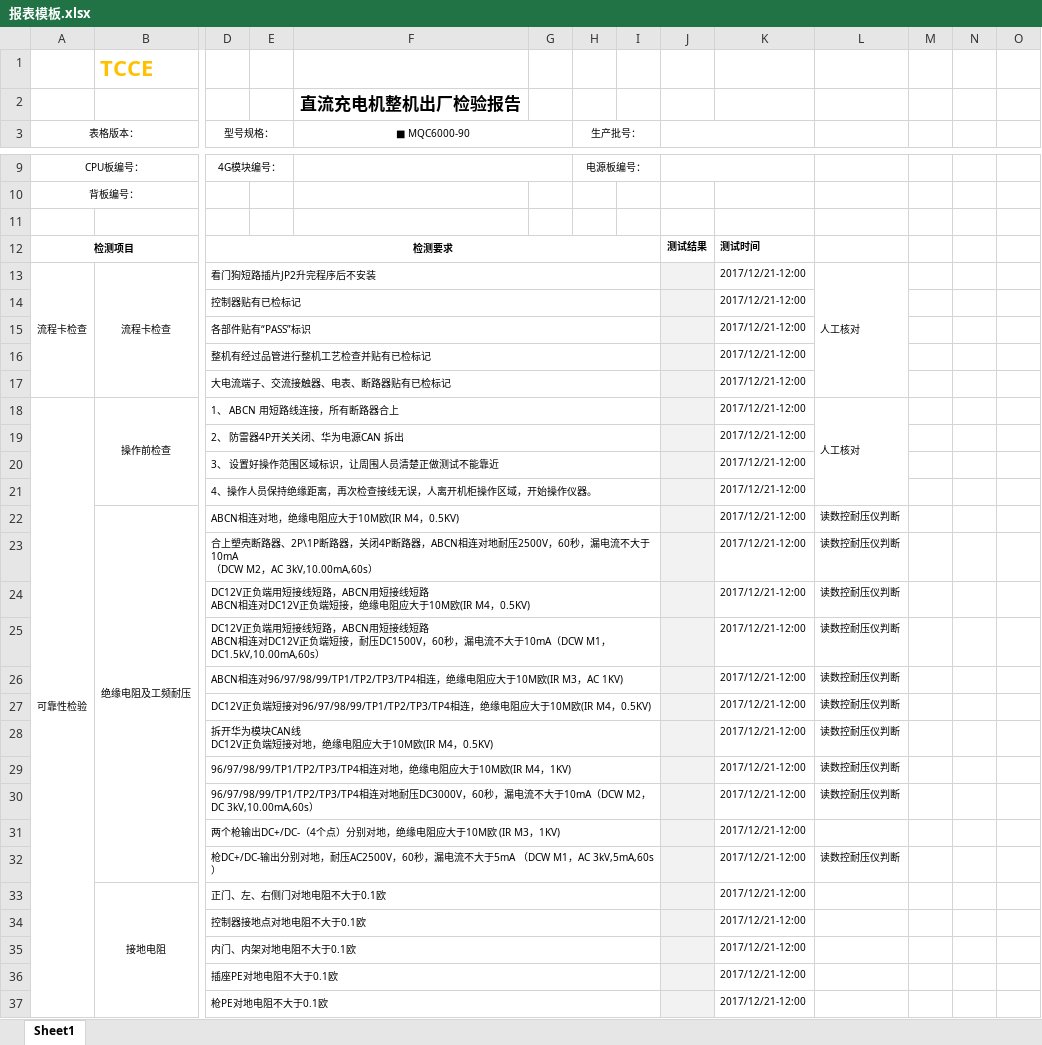
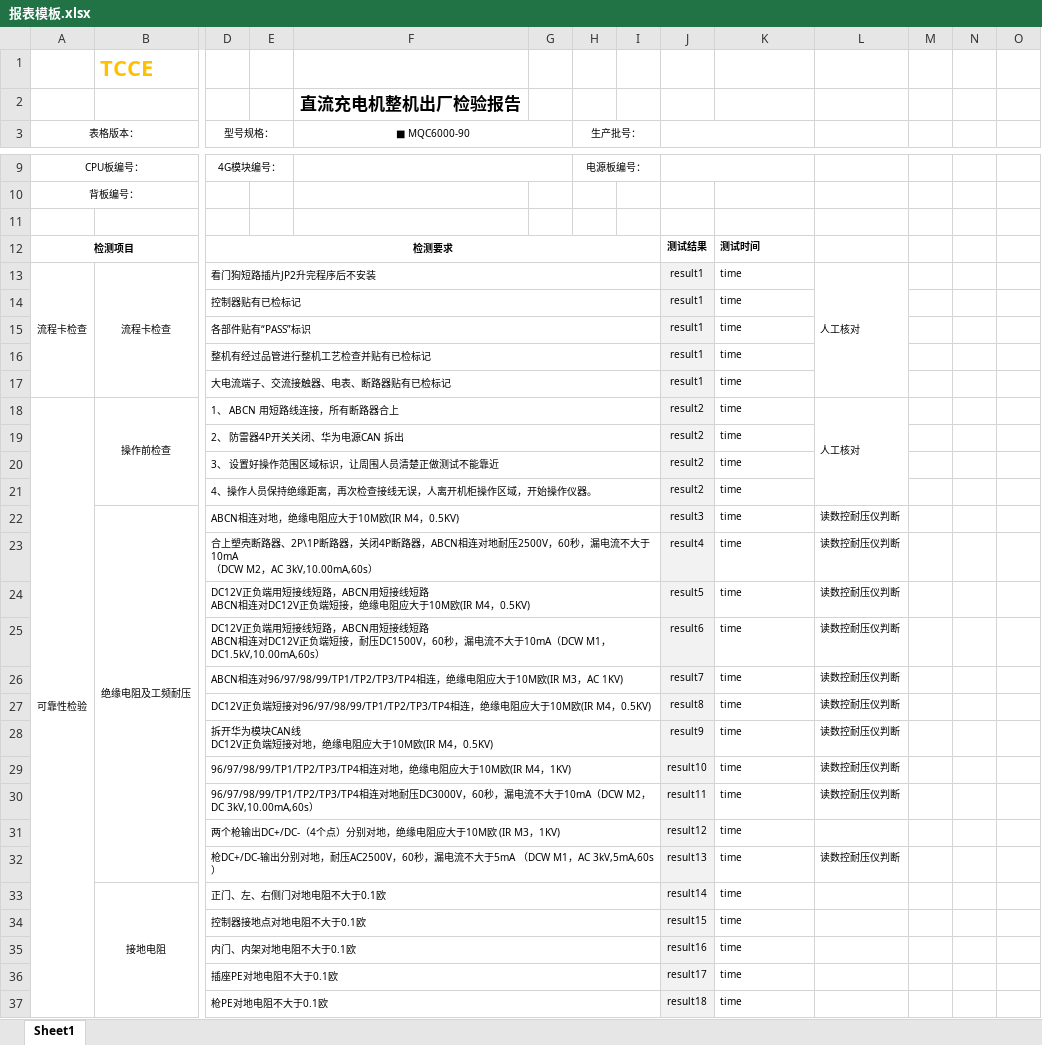
Before and after one commit to newdoublefish/mcmctestsys, an Excel workbook: config/project/整机测试/报表模板.xlsx, sheet Sheet1, drawn as a sheet; only a part is shown, gaps mark what is left out; values as stored, in another font and other column widths than the file's, no borders; removed rows and columns are numbered as before the commit, all else as after; rows hold the shown columns only; the diff covers the shown part only; the diff names each change by its address in the sheet, - before the commit and + after, or states it on an @@ line.

```diff
--- a/config/project/整机测试/报表模板.xlsx (sheet Sheet1)
+++ b/config/project/整机测试/报表模板.xlsx (sheet Sheet1)
-J13:J17: (empty)
+J13:J17: result1
-K13:K18: 2017/12/21-12:00
+K13:K18: time
-J18: (empty)
+J18: result2
-row 19:  |  | 2、 防雷器4P开关关闭、华为电源CAN 拆出 |  |  |  |  |  |  | 2017/12/21-12:00
-row 20:  |  | 3、 设置好操作范围区域标识，让周围人员清楚正做测试不能靠近 |  |  |  |  |  |  | 2017/12/21-12:00
-row 21:  |  | 4、操作人员保持绝缘距离，再次检查接线无误，人离开机柜操作区域，开始操作仪器。 |  |  |  |  |  |  | 2017/12/21-12:00
+row 19:  |  | 2、 防雷器4P开关关闭、华为电源CAN 拆出 |  |  |  |  |  | result2 | time
+row 20:  |  | 3、 设置好操作范围区域标识，让周围人员清楚正做测试不能靠近 |  |  |  |  |  | result2 | time
+row 21:  |  | 4、操作人员保持绝缘距离，再次检查接线无误，人离开机柜操作区域，开始操作仪器。 |  |  |  |  |  | result2 | time
-J22: (empty)
+J22: result3
-K22:K37: 2017/12/21-12:00
+K22:K37: time
-J23: (empty)
+J23: result4
-J24: (empty)
+J24: result5
-J25: (empty)
+J25: result6
-J26: (empty)
+J26: result7
-J27: (empty)
+J27: result8
-J28: (empty)
+J28: result9
-J29: (empty)
+J29: result10
-J30: (empty)
+J30: result11
-J31: (empty)
+J31: result12
-J32: (empty)
+J32: result13
-J33: (empty)
+J33: result14
-J34: (empty)
+J34: result15
-J35: (empty)
+J35: result16
-J36: (empty)
+J36: result17
-J37: (empty)
+J37: result18
```
Also changed, not shown: 32 added rows, 45 removed rows, 82 edited cells, cell formats and merged cells elsewhere in this sheet, config/project/整机测试/demo配置表.xlsx, 7 other files.
